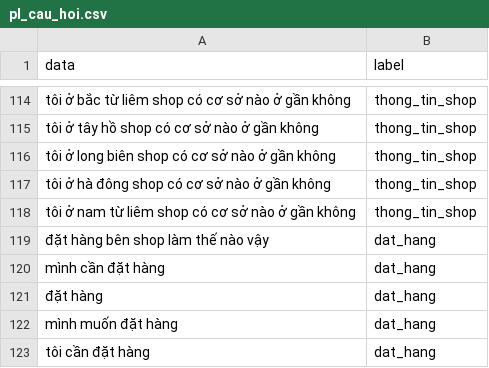
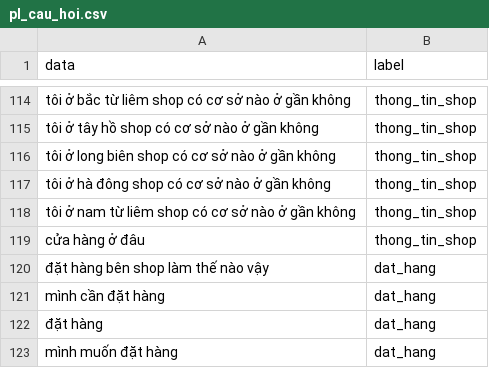
Before and after one commit to DangCaoHau2004/chat_bot_messenger, a CSV file: src/data/cau_hoi/pl_cau_hoi.csv, drawn as a sheet; only a part is shown, gaps mark what is left out; the shorter side is filled out with more unchanged rows; the diff names each change by its address in the sheet, - before the commit and + after, or states it on an @@ line.

```diff
--- a/src/data/cau_hoi/pl_cau_hoi.csv
+++ b/src/data/cau_hoi/pl_cau_hoi.csv
+row 119: cửa hàng ở đâu | thong_tin_shop
```
Also changed, not shown: src/data/cau_hoi/pl_ao_so_mi.csv, 2 other files.
